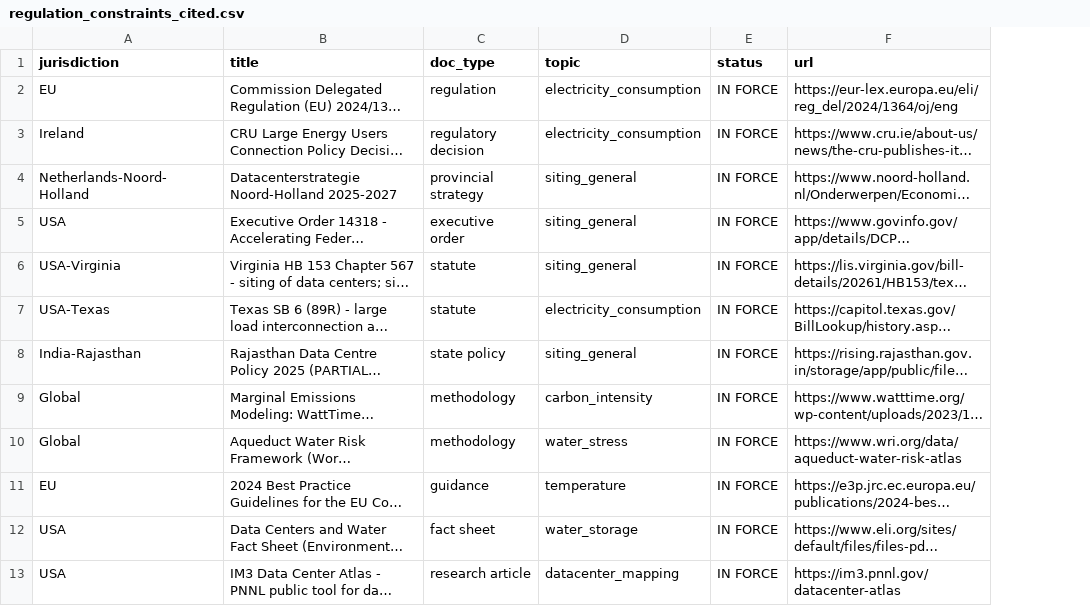
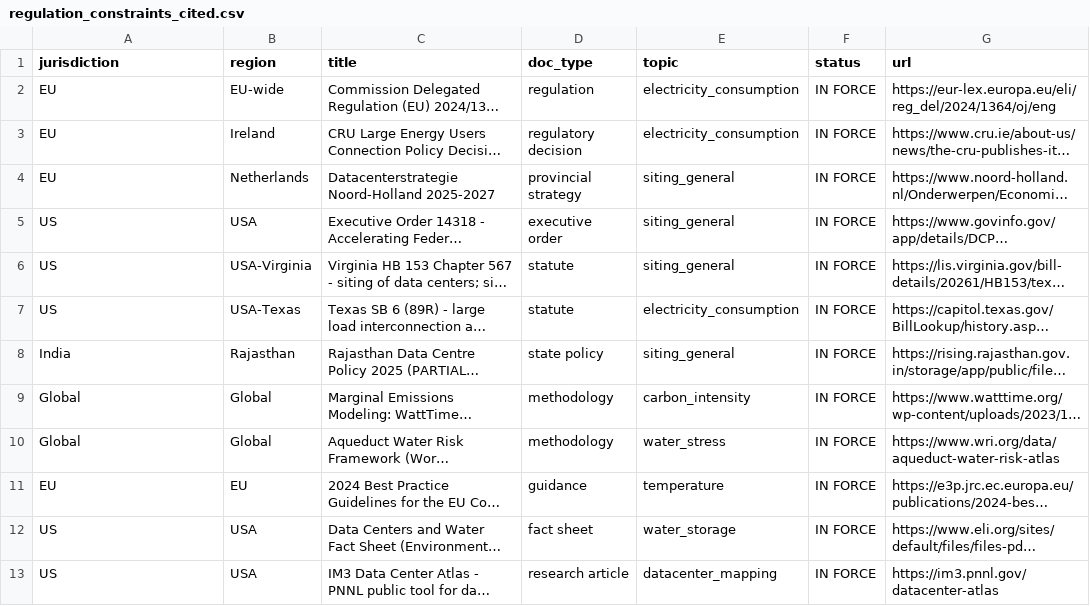
Before and after one commit to energyclimaterp-paper/counterfactual-policy, a CSV file: dcfootprint/results/regulation_constraints_cited.csv, drawn as a sheet; long unchanged cells end in …; the diff names each change by its address in the sheet, - before the commit and + after, or states it on an @@ line.

```diff
--- a/dcfootprint/results/regulation_constraints_cited.csv
+++ b/dcfootprint/results/regulation_constraints_cited.csv
+column B (region), rows 2-13: EU-wide | Ireland | Netherlands | USA | USA-Virginia | USA-Texas | Rajasthan | Global | Global | EU | USA | USA
-A3 (jurisdiction): Ireland
+A3 (jurisdiction): EU
-A4 (jurisdiction): Netherlands-Noord-Holland
+A4 (jurisdiction): EU
-A5 (jurisdiction): USA
+A5 (jurisdiction): US
-A6 (jurisdiction): USA-Virginia
+A6 (jurisdiction): US
-A7 (jurisdiction): USA-Texas
+A7 (jurisdiction): US
-A8 (jurisdiction): India-Rajasthan
+A8 (jurisdiction): India
-A12:A13 (jurisdiction): USA
+A12:A13 (jurisdiction): US
```
Also changed, not shown: dcfootprint/results/regulation_matrix.csv, 9 other files.
